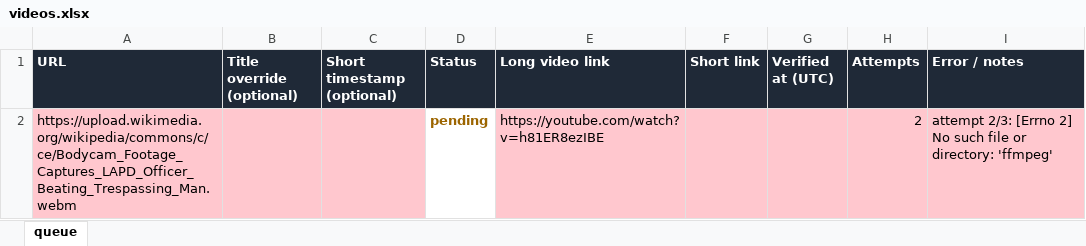
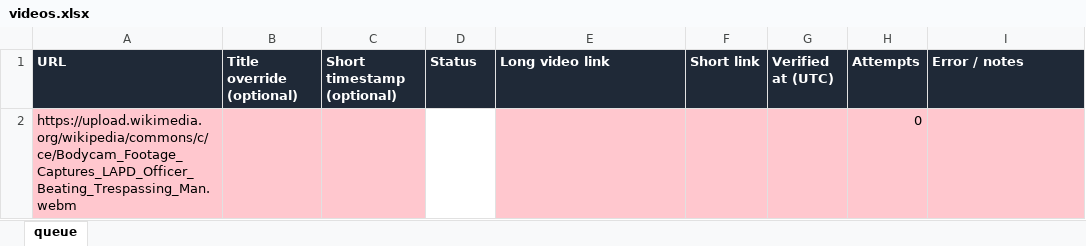
Before and after one commit to cretorism/yt-automation, an Excel workbook: videos.xlsx, sheet queue, drawn as a sheet; values as stored, in another font and other column widths than the file's, no borders; removed rows and columns are numbered as before the commit, all else as after; the diff names each change by its address in the sheet, - before the commit and + after, or states it on an @@ line.

```diff
--- a/videos.xlsx (sheet queue)
+++ b/videos.xlsx (sheet queue)
-row 2: https://upload.wikimedia.org/wikipedia/commons/c/ce/Bodycam_Footage_Captures_LAPD_Officer_Beating_Trespassing_Man.webm |  |  | pending | https://youtube.com/watch?v=h81ER8ezIBE |  |  | 2 | attempt 2/3: [Errno 2] No such file or directory: 'ffmpeg'
+row 2: https://upload.wikimedia.org/wikipedia/commons/c/ce/Bodycam_Footage_Captures_LAPD_Officer_Beating_Trespassing_Man.webm |  |  |  |  |  |  | 0
```
Also changed, not shown: 6 other files.
